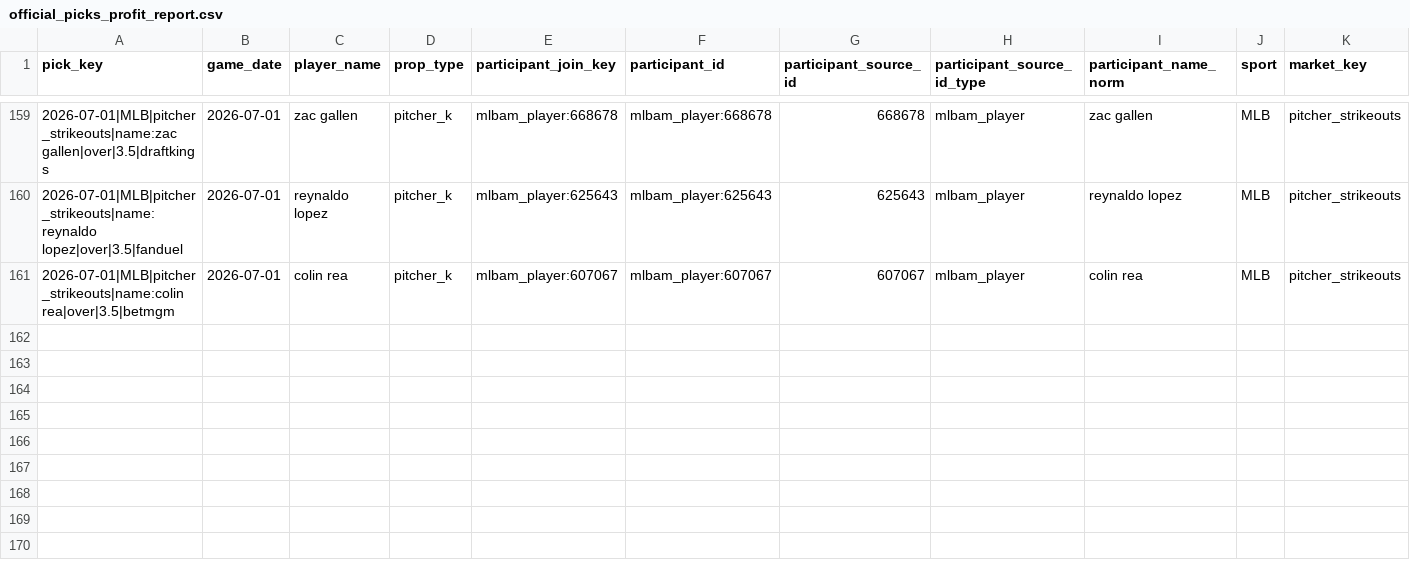
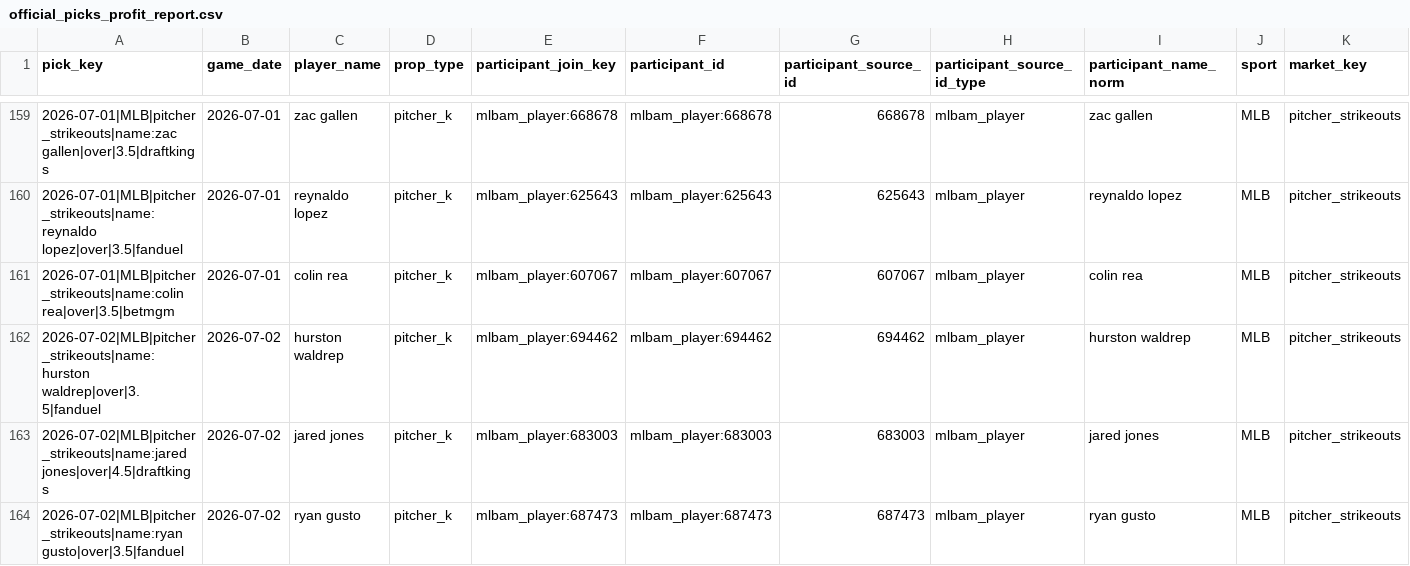
Before and after one commit to Ethrogo/proGramble, a CSV file: MLB/data/tracking/official_picks_profit_report.csv, drawn as a sheet; only a part is shown, gaps mark what is left out; rows hold the shown columns only; the diff names each change by its address in the sheet, - before the commit and + after, or states it on an @@ line.

```diff
--- a/MLB/data/tracking/official_picks_profit_report.csv
+++ b/MLB/data/tracking/official_picks_profit_report.csv
+row 162: 2026-07-02|MLB|pitcher_strikeouts|name:hurston waldrep|over|3.5|fanduel | 2026-07-02 | hurston waldrep | pitcher_k | mlbam_player:694462 | mlbam_player:694462 | 694462 | mlbam_player | hurston waldrep | MLB | pitcher_strikeouts
+row 163: 2026-07-02|MLB|pitcher_strikeouts|name:jared jones|over|4.5|draftkings | 2026-07-02 | jared jones | pitcher_k | mlbam_player:683003 | mlbam_player:683003 | 683003 | mlbam_player | jared jones | MLB | pitcher_strikeouts
+row 164: 2026-07-02|MLB|pitcher_strikeouts|name:ryan gusto|over|3.5|fanduel | 2026-07-02 | ryan gusto | pitcher_k | mlbam_player:687473 | mlbam_player:687473 | 687473 | mlbam_player | ryan gusto | MLB | pitcher_strikeouts
```
Also changed, not shown: MLB/data/tracking/official_picks_history.csv, MLB/data/tracking/official_picks_profit_by_book.csv, 10 other files.
